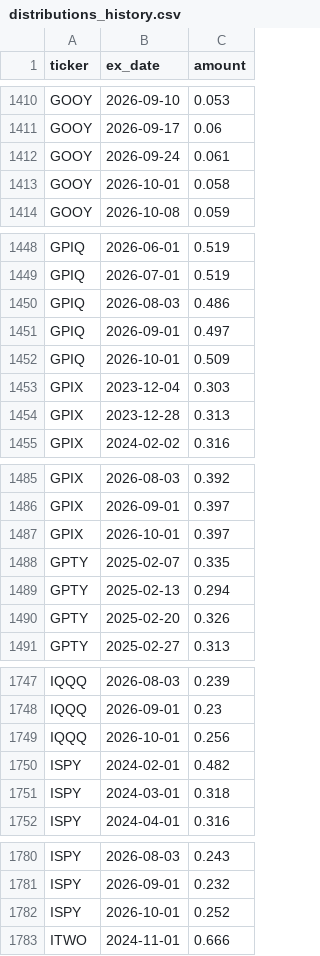
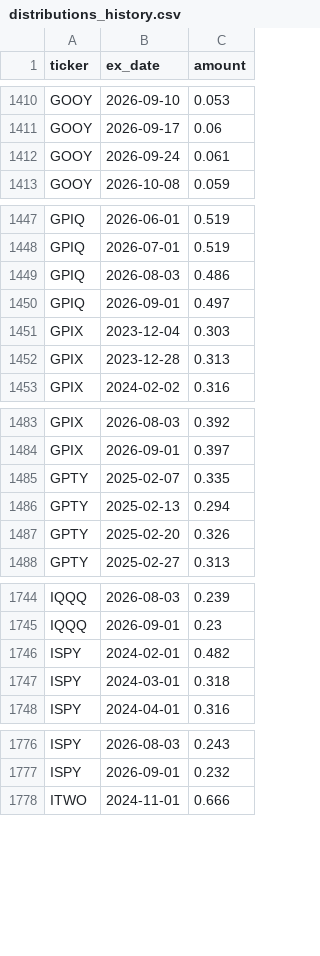
Before and after one commit to jimzucker/TrueYield, a CSV file: data/distributions_history.csv, drawn as a sheet; only a part is shown, gaps mark what is left out; the diff covers the shown part only; the diff names each change by its address in the sheet, - before the commit and + after, or states it on an @@ line.

```diff
--- a/data/distributions_history.csv
+++ b/data/distributions_history.csv
-row 1413: GOOY | 2026-10-01 | 0.058
-row 1452: GPIQ | 2026-10-01 | 0.509
-row 1487: GPIX | 2026-10-01 | 0.397
-row 1749: IQQQ | 2026-10-01 | 0.256
-row 1782: ISPY | 2026-10-01 | 0.252
```
Also changed, not shown: 10 removed rows elsewhere in this file, 6 other files.
